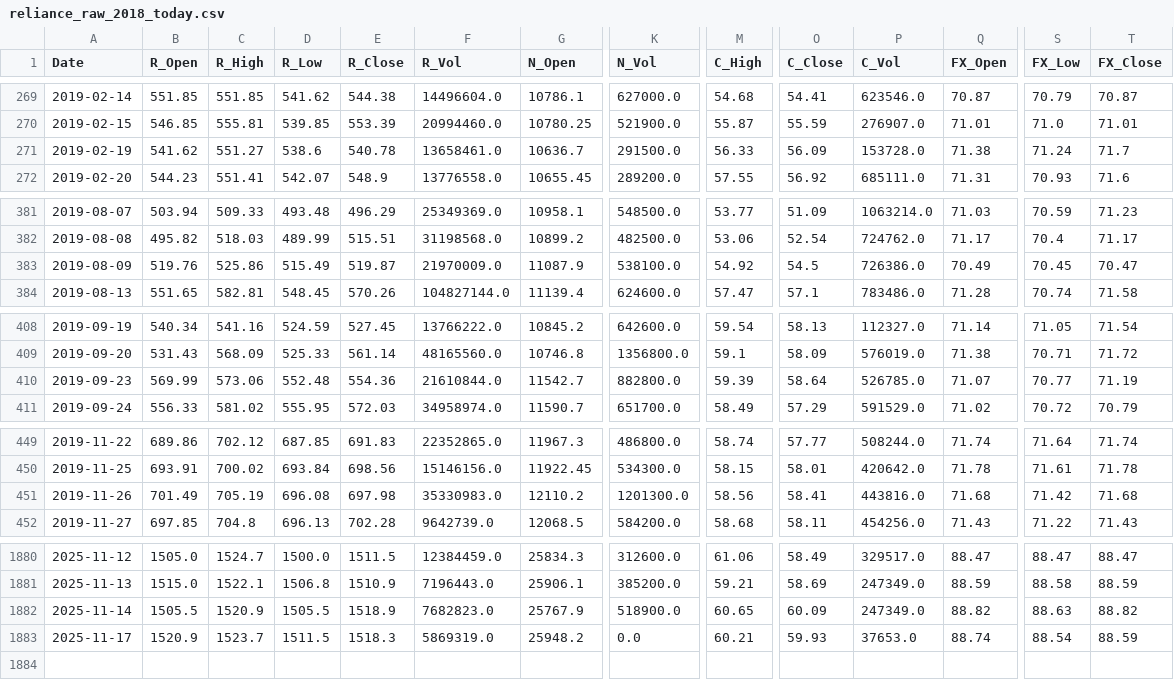
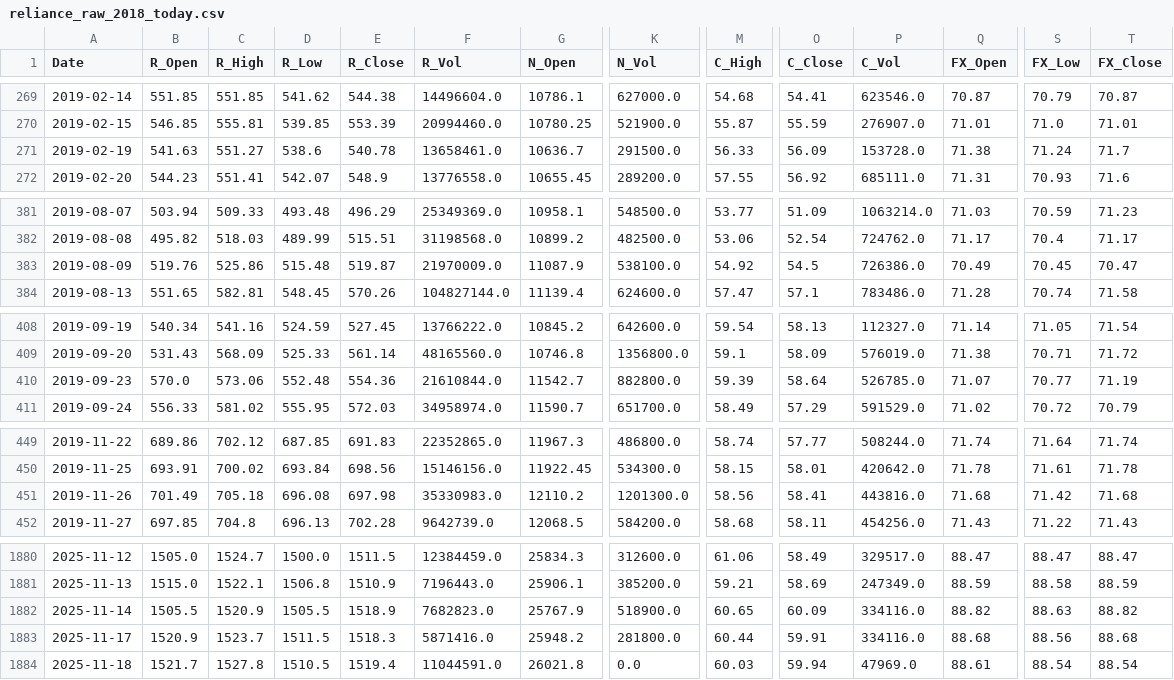
Before and after one commit to AJ-F98/Reliance-Stock-Predictor-v2, a CSV file: reliance_raw_2018_today.csv, drawn as a sheet; only a part is shown, gaps mark what is left out; rows hold the shown columns only; the diff covers the shown part only; the diff names each change by its address in the sheet, - before the commit and + after, or states it on an @@ line.

```diff
--- a/reliance_raw_2018_today.csv
+++ b/reliance_raw_2018_today.csv
-B271 (R_Open): 541.62
+B271 (R_Open): 541.63
-D383 (R_Low): 515.49
+D383 (R_Low): 515.48
-B410 (R_Open): 569.99
+B410 (R_Open): 570.0
-C451 (R_High): 705.19
+C451 (R_High): 705.18
-P1882 (C_Vol): 247349.0
+P1882 (C_Vol): 334116.0
-F1883 (R_Vol): 5869319.0
+F1883 (R_Vol): 5871416.0
-K1883 (N_Vol): 0.0
+K1883 (N_Vol): 281800.0
-M1883 (C_High): 60.21
+M1883 (C_High): 60.44
-O1883 (C_Close): 59.93
+O1883 (C_Close): 59.91
-P1883 (C_Vol): 37653.0
+P1883 (C_Vol): 334116.0
-Q1883 (FX_Open): 88.74
+Q1883 (FX_Open): 88.68
-S1883 (FX_Low): 88.54
+S1883 (FX_Low): 88.56
-T1883 (FX_Close): 88.59
+T1883 (FX_Close): 88.68
+row 1884: 2025-11-18 | 1521.7 | 1527.8 | 1510.5 | 1519.4 | 11044591.0 | 26021.8 | 0.0 | 60.03 | 59.94 | 47969.0 | 88.61 | 88.54 | 88.54
```
Also changed, not shown: 20 edited cells elsewhere in this file, 3 other files.
